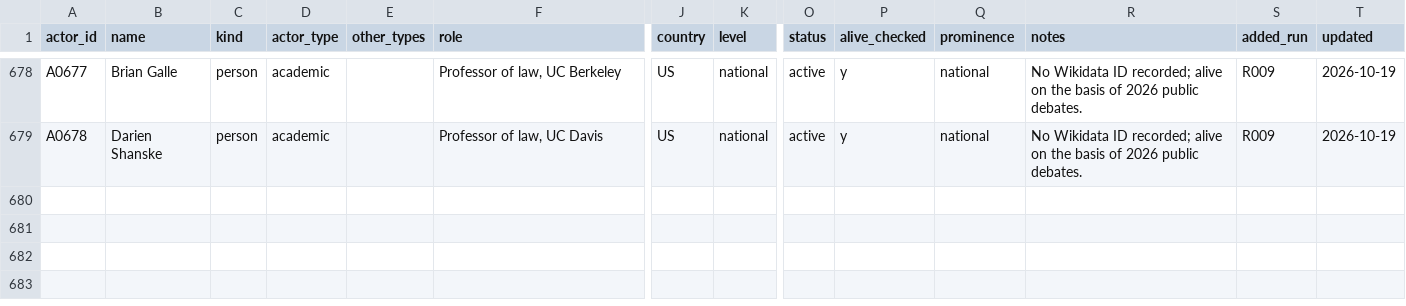
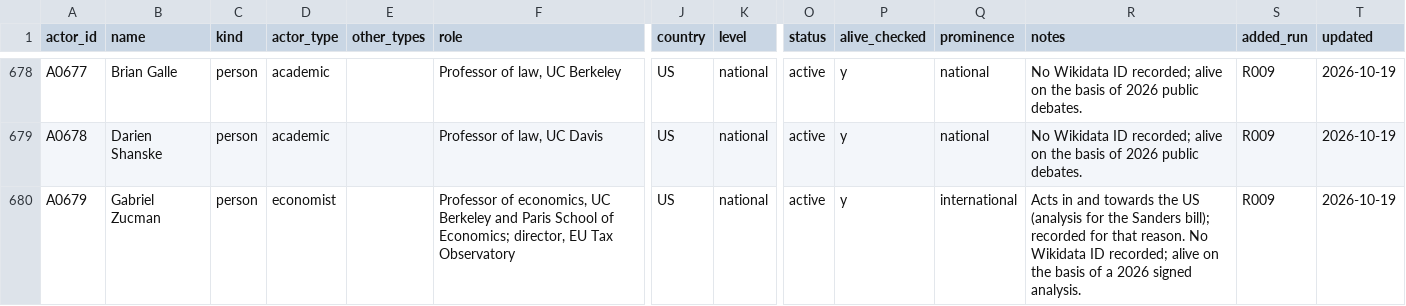
Before and after one commit to Egalitaristen/wealth-tax-database, a CSV file: data/us/actors.csv, drawn as a sheet; only a part is shown, gaps mark what is left out; rows hold the shown columns only; the diff names each change by its address in the sheet, - before the commit and + after, or states it on an @@ line.

```diff
--- a/data/us/actors.csv
+++ b/data/us/actors.csv
+row 680: A0679 | Gabriel Zucman | person | economist |  | Professor of economics, UC Berkeley and Paris School of Economics; director, EU Tax Observatory | US | national | active | y | international | Acts in and towards the US (analysis for the Sanders bill); recorded for that reason. No Wikidata ID recorded; alive on the basis of a 2026 signed analysis. | R009 | 2026-10-19
```
Also changed, not shown: data/us/evidence.csv, data/us/harvest.csv.
